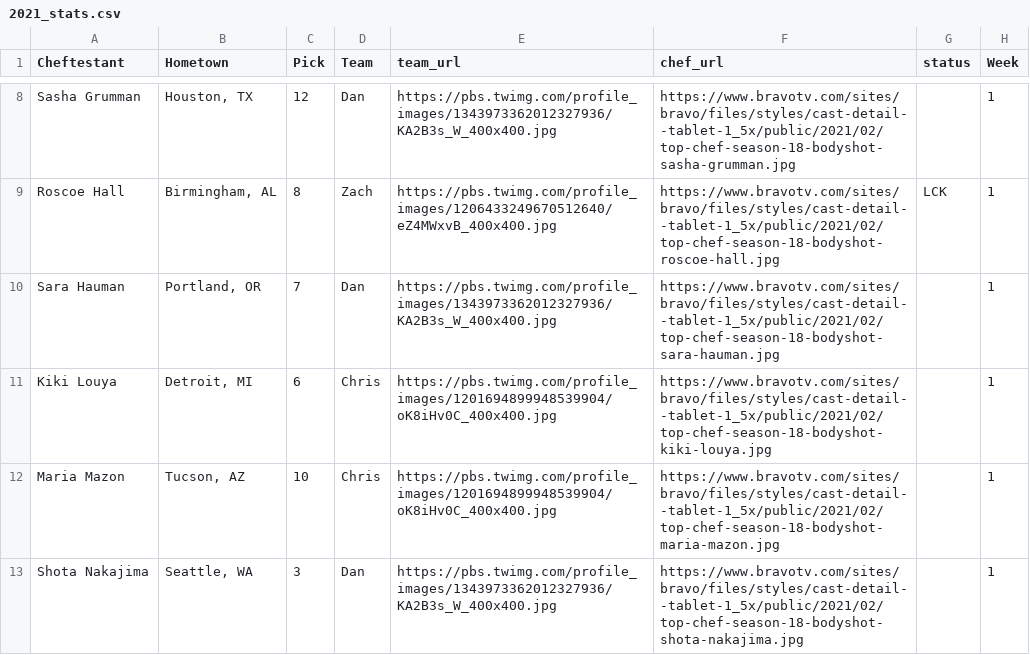
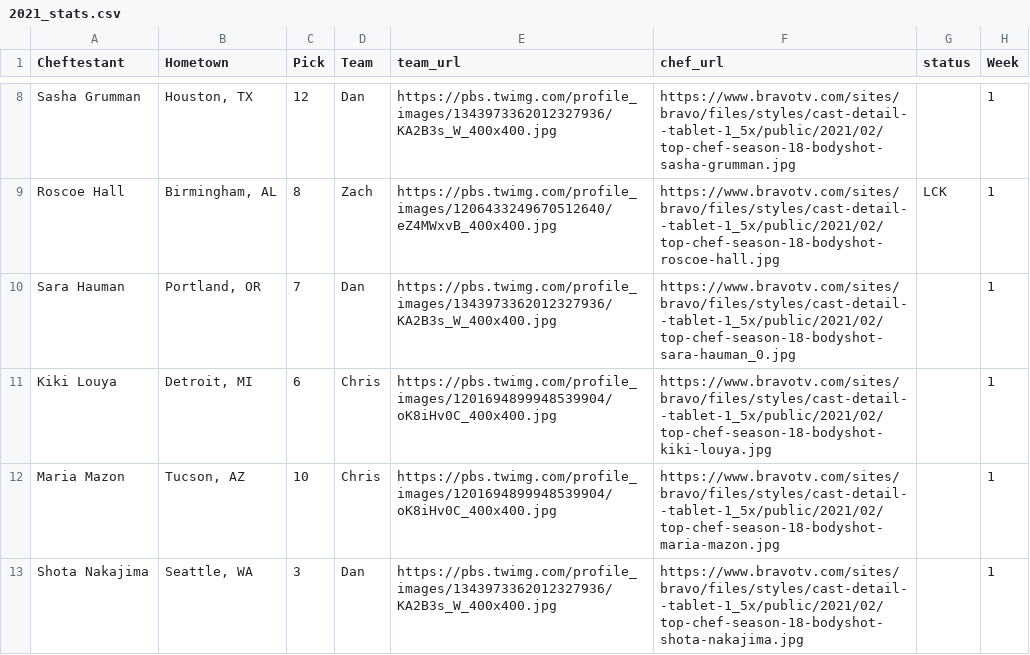
Before and after one commit to danmorse314/top-chef-fantasy, a CSV file: data/2021_stats.csv, drawn as a sheet; only a part is shown, gaps mark what is left out; the diff names each change by its address in the sheet, - before the commit and + after, or states it on an @@ line.

Commit message:
Add files via upload

```diff
--- a/data/2021_stats.csv
+++ b/data/2021_stats.csv
-F10 (chef_url): https://www.bravotv.com/sites/bravo/files/styles/cast-detail--tablet-1_5x/public/2021/02/top-chef-season-18-bodyshot-sara-hauman.jpg
+F10 (chef_url): https://www.bravotv.com/sites/bravo/files/styles/cast-detail--tablet-1_5x/public/2021/02/top-chef-season-18-bodyshot-sara-hauman_0.jpg
```
